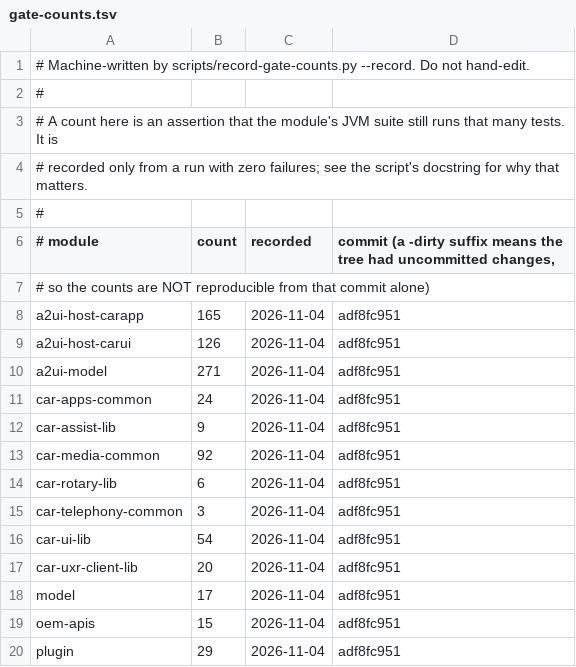
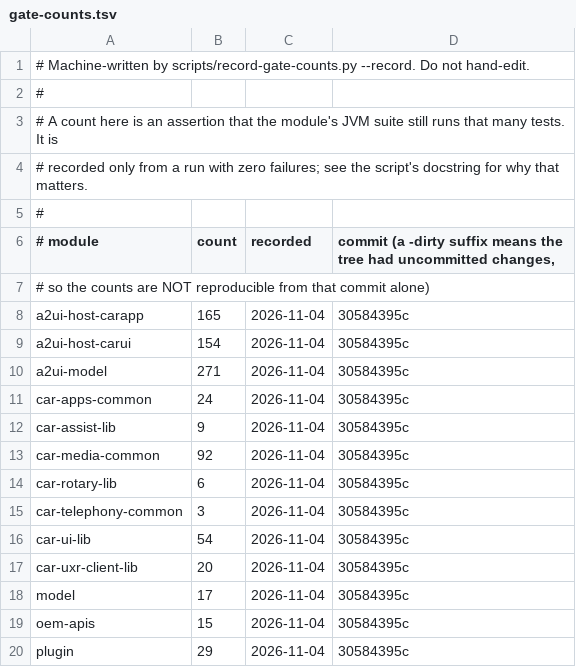
Before and after one commit to dart-technologies/aaos-car-libs, a TSV file: docs/gate-counts.tsv, drawn as a sheet.

Commit message:
ledger: gate counts at 30584395c (Host B 126 -> 154)

```diff
--- a/docs/gate-counts.tsv
+++ b/docs/gate-counts.tsv
@@ -7,14 +7,14 @@
 #                                    so the counts are NOT reproducible from that commit alone)
-a2ui-host-carapp	165	2026-11-04	adf8fc951
-a2ui-host-carui	126	2026-11-04	adf8fc951
-a2ui-model	271	2026-11-04	adf8fc951
-car-apps-common	24	2026-11-04	adf8fc951
-car-assist-lib	9	2026-11-04	adf8fc951
-car-media-common	92	2026-11-04	adf8fc951
-car-rotary-lib	6	2026-11-04	adf8fc951
-car-telephony-common	3	2026-11-04	adf8fc951
-car-ui-lib	54	2026-11-04	adf8fc951
-car-uxr-client-lib	20	2026-11-04	adf8fc951
-model	17	2026-11-04	adf8fc951
-oem-apis	15	2026-11-04	adf8fc951
-plugin	29	2026-11-04	adf8fc951
+a2ui-host-carapp	165	2026-11-04	30584395c
+a2ui-host-carui	154	2026-11-04	30584395c
+a2ui-model	271	2026-11-04	30584395c
+car-apps-common	24	2026-11-04	30584395c
+car-assist-lib	9	2026-11-04	30584395c
+car-media-common	92	2026-11-04	30584395c
+car-rotary-lib	6	2026-11-04	30584395c
+car-telephony-common	3	2026-11-04	30584395c
+car-ui-lib	54	2026-11-04	30584395c
+car-uxr-client-lib	20	2026-11-04	30584395c
+model	17	2026-11-04	30584395c
+oem-apis	15	2026-11-04	30584395c
+plugin	29	2026-11-04	30584395c
```
